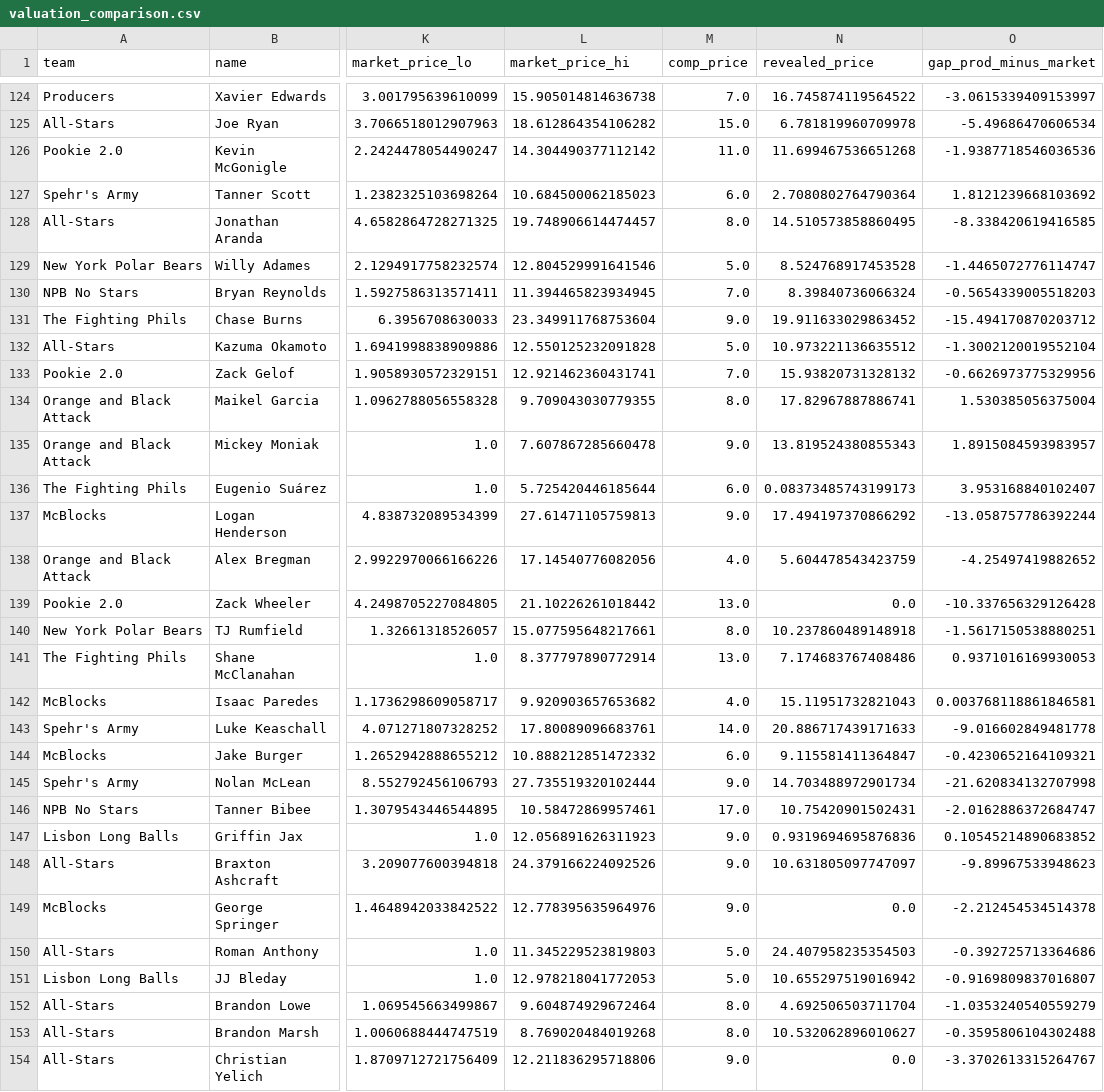
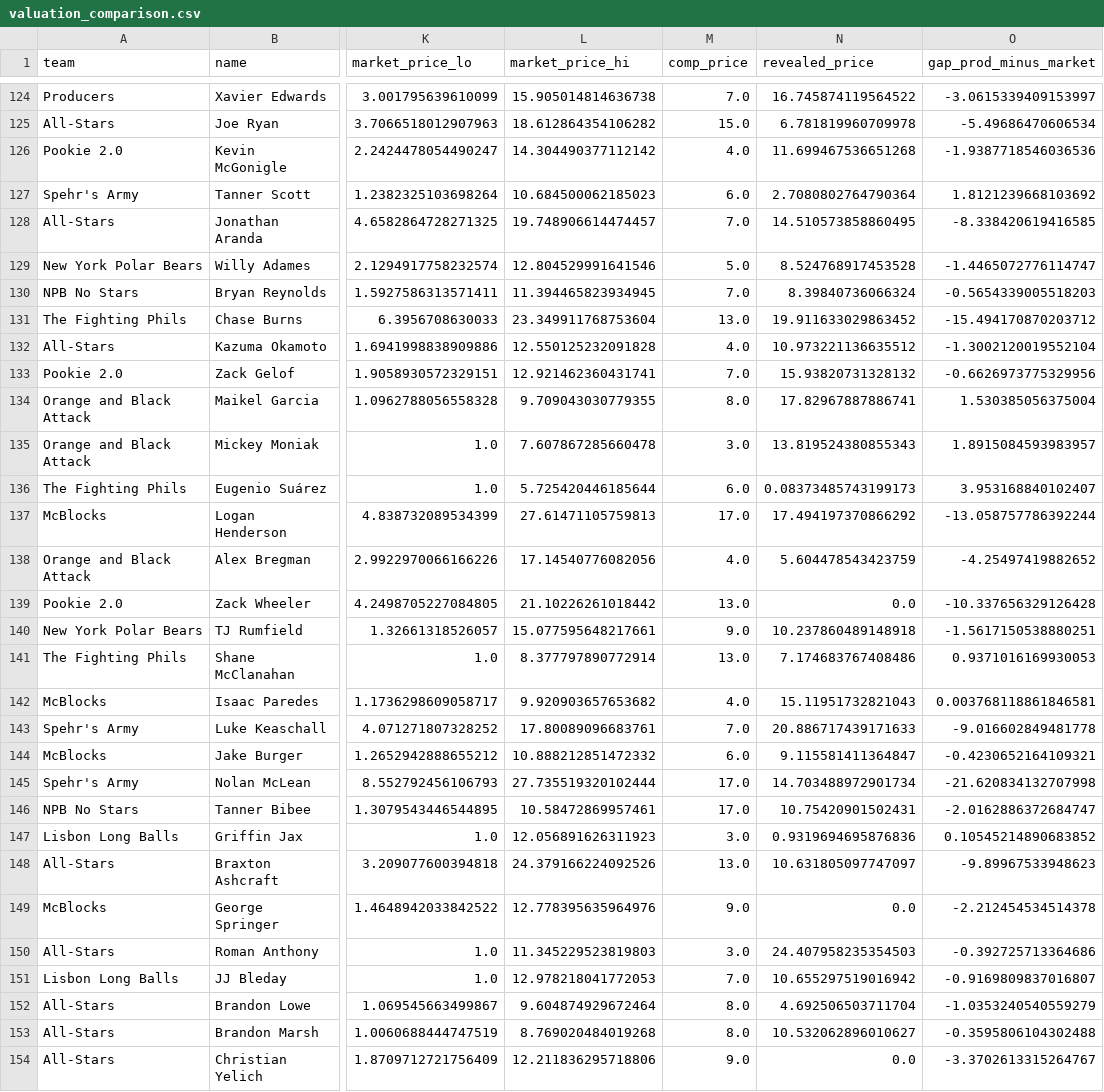
Before and after one commit to JoshuaInwald/keeper-lab, a CSV file: out/valuation_comparison.csv, drawn as a sheet; only a part is shown, gaps mark what is left out; the diff covers the shown part only; the diff names each change by its address in the sheet, - before the commit and + after, or states it on an @@ line.

```diff
--- a/out/valuation_comparison.csv
+++ b/out/valuation_comparison.csv
-M126 (comp_price): 11.0
+M126 (comp_price): 4.0
-M128 (comp_price): 8.0
+M128 (comp_price): 7.0
-M131 (comp_price): 9.0
+M131 (comp_price): 13.0
-M132 (comp_price): 5.0
+M132 (comp_price): 4.0
-M135 (comp_price): 9.0
+M135 (comp_price): 3.0
-M137 (comp_price): 9.0
+M137 (comp_price): 17.0
-M140 (comp_price): 8.0
+M140 (comp_price): 9.0
-M143 (comp_price): 14.0
+M143 (comp_price): 7.0
-M145 (comp_price): 9.0
+M145 (comp_price): 17.0
-M147 (comp_price): 9.0
+M147 (comp_price): 3.0
-M148 (comp_price): 9.0
+M148 (comp_price): 13.0
-M150 (comp_price): 5.0
+M150 (comp_price): 3.0
-M151 (comp_price): 5.0
+M151 (comp_price): 7.0
```
Also changed, not shown: 133 edited cells elsewhere in this file, 6 other files.
